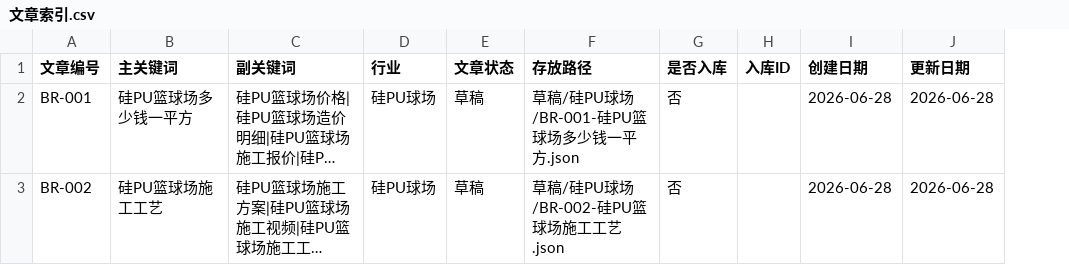
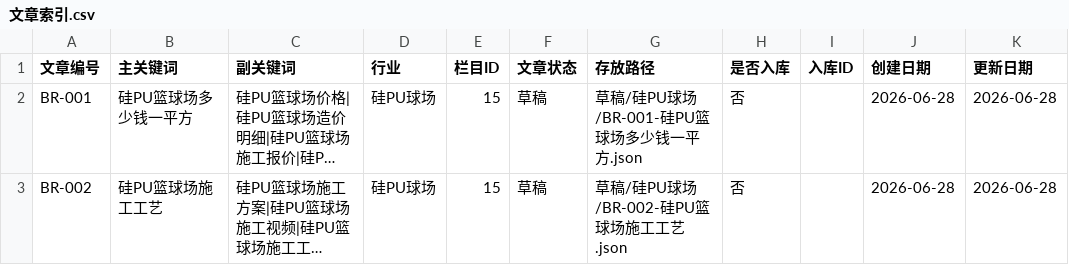
Before and after one commit to Fange-felix/br_wz, a CSV file: 文章索引.csv, drawn as a sheet; only a part is shown; long unchanged cells end in …; the diff names each change by its address in the sheet, - before the commit and + after, or states it on an @@ line.

```diff
--- a/文章索引.csv
+++ b/文章索引.csv
+column E (栏目ID), rows 2-3: 15 | 15
```
Also changed, not shown: 9 other files.
